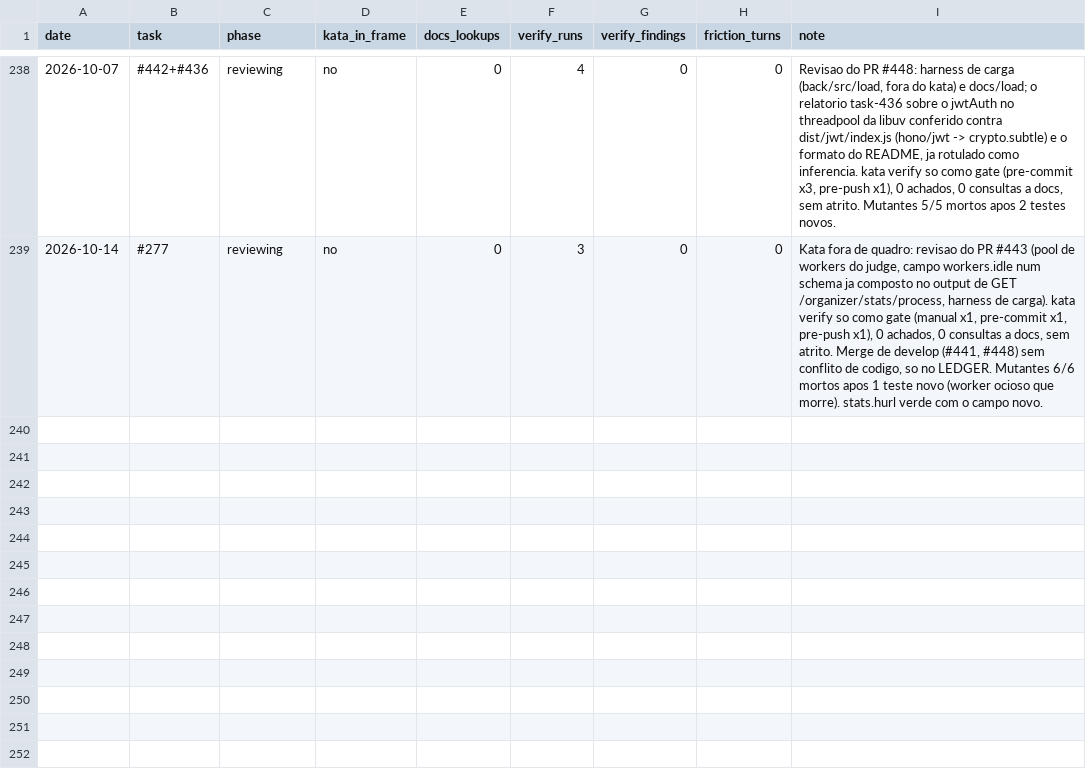
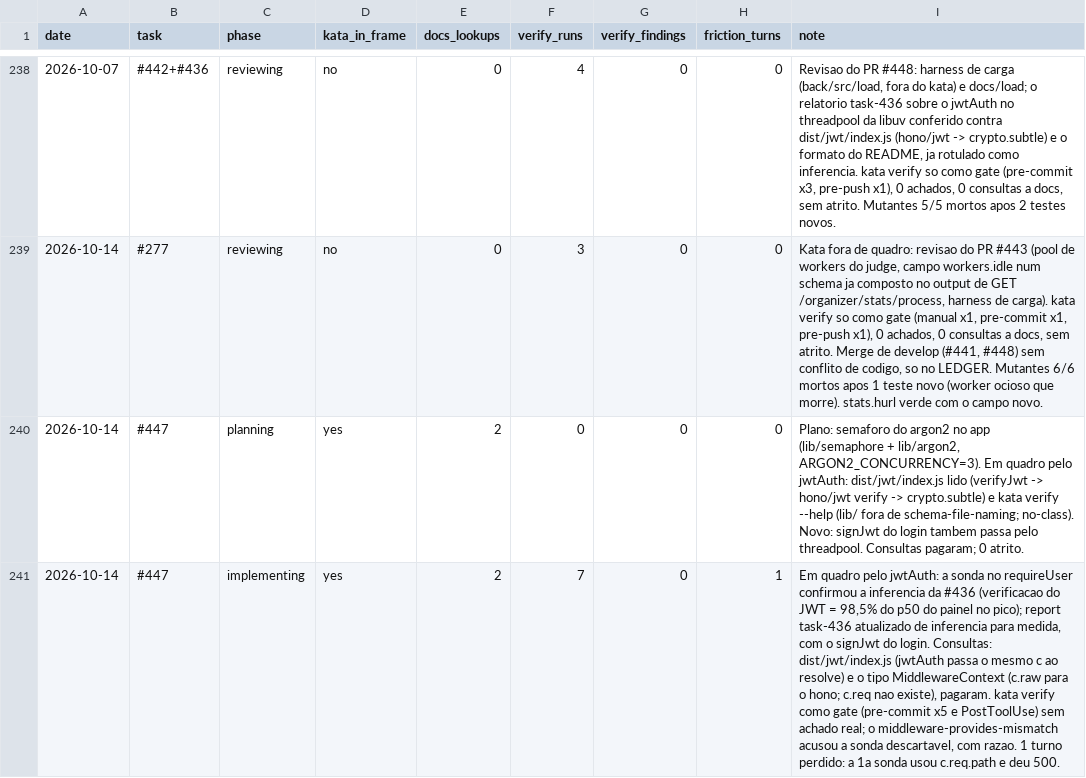
Before and after one commit to guicassol8/kumite, a CSV file: kata-feedback/LEDGER.csv, drawn as a sheet; only a part is shown, gaps mark what is left out; the diff names each change by its address in the sheet, - before the commit and + after, or states it on an @@ line.

```diff
--- a/kata-feedback/LEDGER.csv
+++ b/kata-feedback/LEDGER.csv
+row 240: 2026-10-14 | #447 | planning | yes | 2 | 0 | 0 | 0 | Plano: semaforo do argon2 no app (lib/semaphore + lib/argon2, ARGON2_CONCURRENCY=3). Em quadro pelo jwtAuth: dist/jwt/index.js lido (verifyJwt -> hono/jwt verify -> crypto.subtle) e kata verify --help (lib/ fora de schema-file-naming; no-class). Novo: signJwt do login tambem passa pelo threadpool. Consultas pagaram; 0 atrito.
+row 241: 2026-10-14 | #447 | implementing | yes | 2 | 7 | 0 | 1 | Em quadro pelo jwtAuth: a sonda no requireUser confirmou a inferencia da #436 (verificacao do JWT = 98,5% do p50 do painel no pico); report task-436 atualizado de inferencia para medida, com o signJwt do login. Consultas: dist/jwt/index.js (jwtAuth passa o mesmo c ao resolve) e o tipo MiddlewareContext (c.raw para o hono; c.req nao existe), pagaram. kata verify como gate (pre-commit x5 e PostToolUse) sem achado real; o middleware-provides-mismatch acusou a sonda descartavel, com razao. 1 turno perdido: a 1a sonda usou c.req.path e deu 500.
```
Also changed, not shown: 10 other files.
